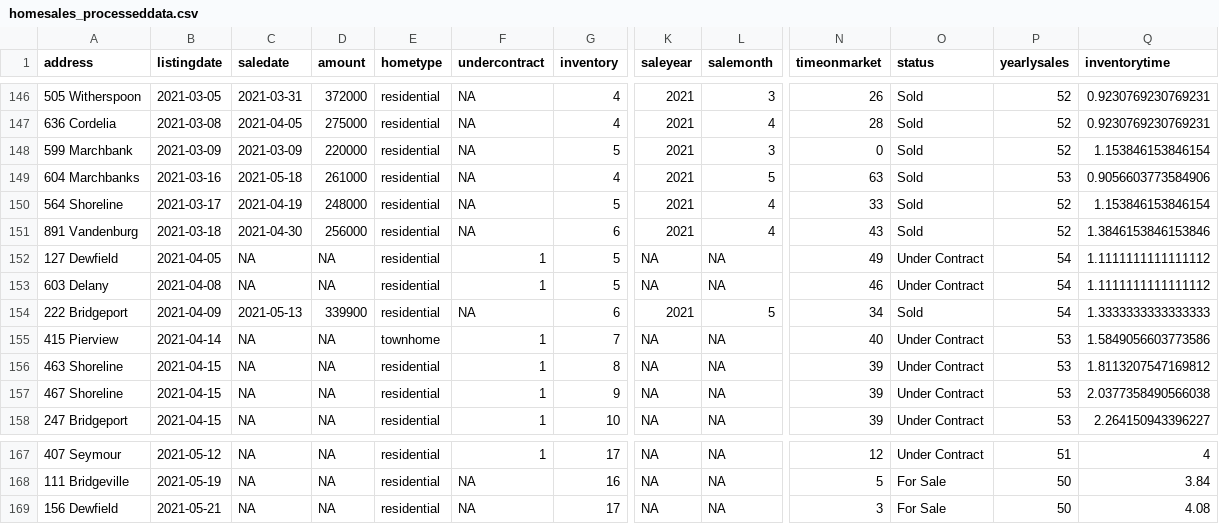
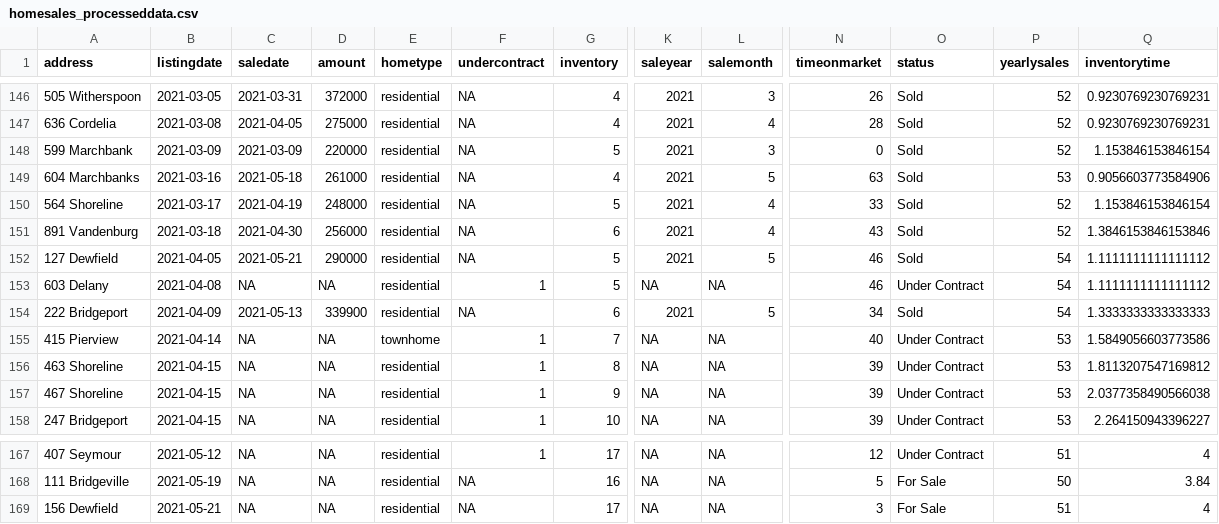
Before and after one commit to robhanssen/glenlake-homesales-old, a CSV file: data/homesales_processeddata.csv, drawn as a sheet; only a part is shown, gaps mark what is left out; the diff names each change by its address in the sheet, - before the commit and + after, or states it on an @@ line.

```diff
--- a/data/homesales_processeddata.csv
+++ b/data/homesales_processeddata.csv
-C152 (saledate): NA
+C152 (saledate): 2021-05-21
-D152 (amount): NA
+D152 (amount): 290000
-F152 (undercontract): 1
+F152 (undercontract): NA
-K152 (saleyear): NA
+K152 (saleyear): 2021
-L152 (salemonth): NA
+L152 (salemonth): 5
-N152 (timeonmarket): 49
+N152 (timeonmarket): 46
-O152 (status): Under Contract
+O152 (status): Sold
-P169 (yearlysales): 50
+P169 (yearlysales): 51
-Q169 (inventorytime): 4.08
+Q169 (inventorytime): 4
```
Also changed, not shown: data/listing-overview-by-year.csv, data/median-price.csv, 18 other files.
